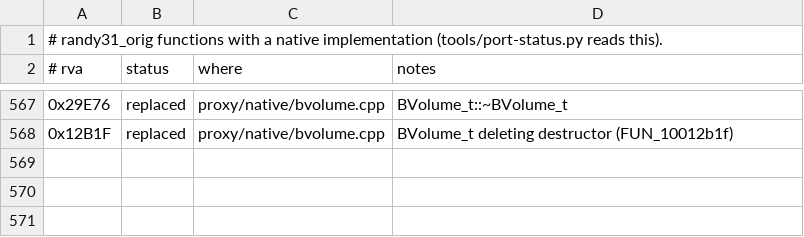
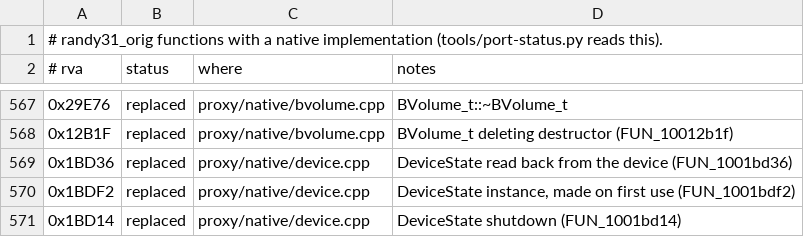
Before and after one commit to wannabuh/ao-vk, a TSV file: docs/port-ledger.tsv, drawn as a sheet; only a part is shown, gaps mark what is left out.

```diff
--- a/docs/port-ledger.tsv
+++ b/docs/port-ledger.tsv
@@ -568 +568,4 @@
 0x12B1F	replaced	proxy/native/bvolume.cpp	BVolume_t deleting destructor (FUN_10012b1f)
+0x1BD36	replaced	proxy/native/device.cpp	DeviceState read back from the device (FUN_1001bd36)
+0x1BDF2	replaced	proxy/native/device.cpp	DeviceState instance, made on first use (FUN_1001bdf2)
+0x1BD14	replaced	proxy/native/device.cpp	DeviceState shutdown (FUN_1001bd14)
```
Also changed, not shown: 4 other files.
